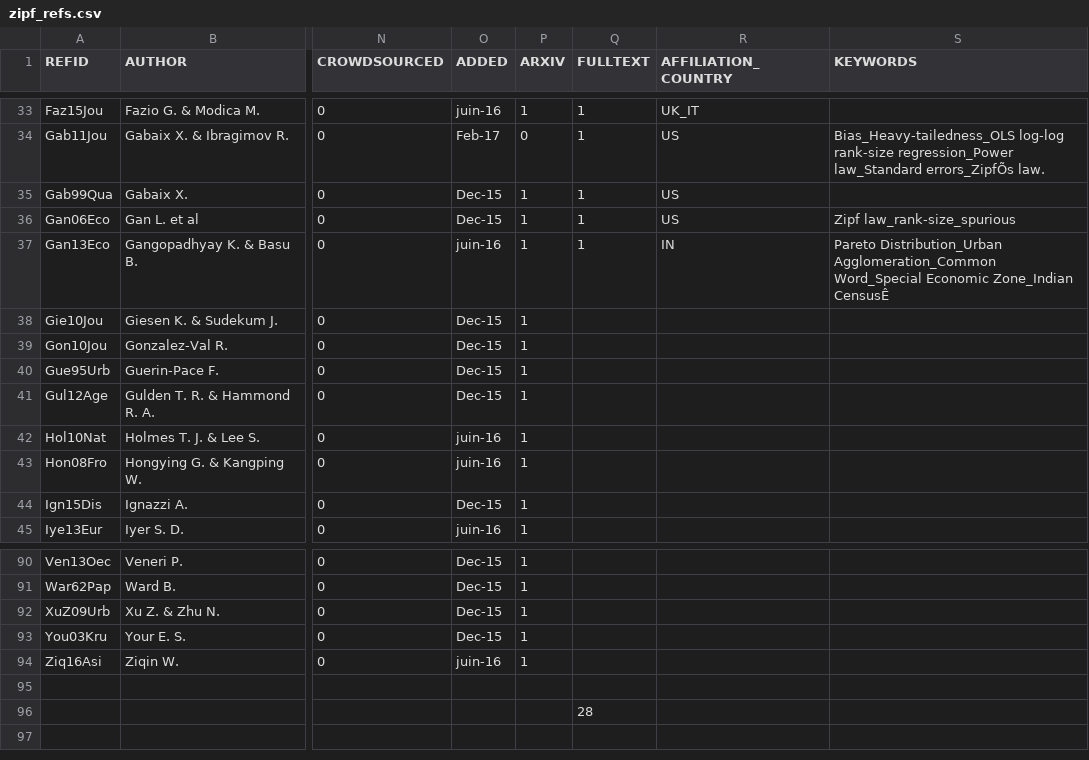
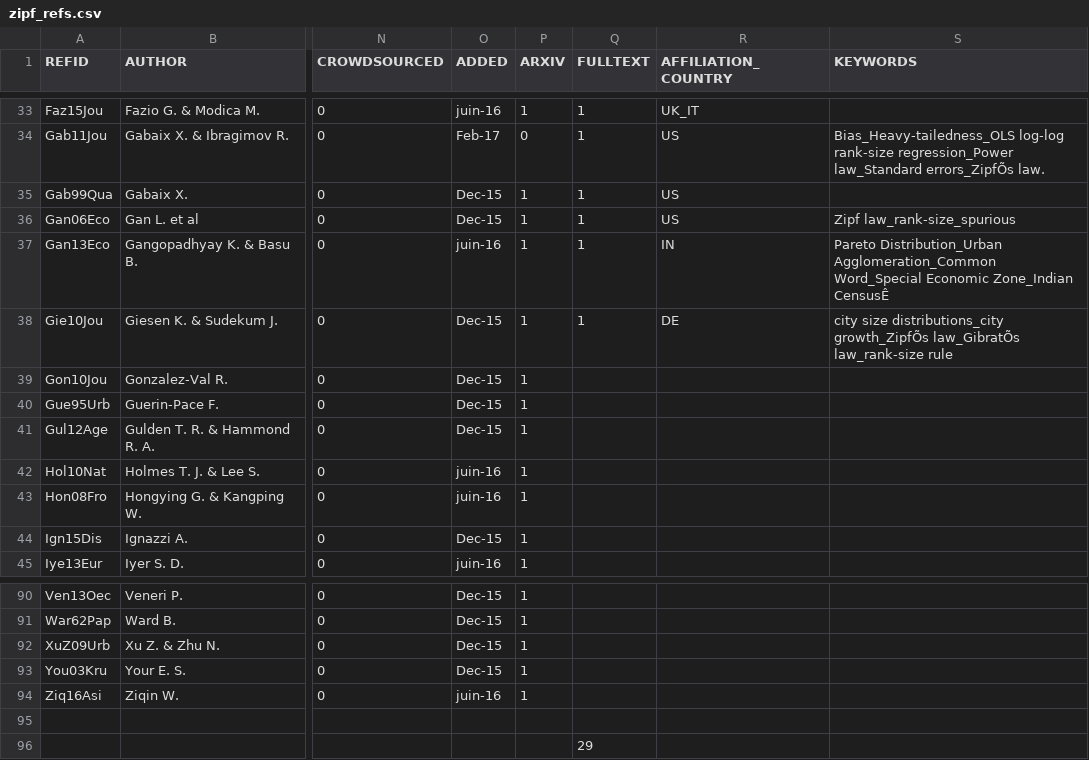
Before and after one commit to ClementineCttn/MetaZipf, a CSV file: data/zipf_refs.csv, drawn as a sheet; only a part is shown, gaps mark what is left out; the diff names each change by its address in the sheet, - before the commit and + after, or states it on an @@ line.

```diff
--- a/data/zipf_refs.csv
+++ b/data/zipf_refs.csv
-Q38 (FULLTEXT): (empty)
+Q38 (FULLTEXT): 1
-R38 (AFFILIATION_COUNTRY): (empty)
+R38 (AFFILIATION_COUNTRY): DE
-S38 (KEYWORDS): (empty)
+S38 (KEYWORDS): city size distributions_city growth_ZipfÕs law_GibratÕs law_rank-size rule
-Q96 (FULLTEXT): 28
+Q96 (FULLTEXT): 29
```
Also changed, not shown: 1 other file.
